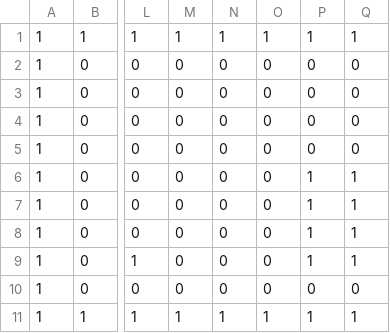
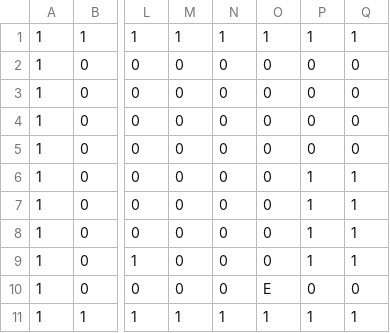
Before and after one commit to SugiyamaSota/BonjinEngine, a CSV file: project/resources/maps/tutorial.csv, drawn as a sheet; only a part is shown, gaps mark what is left out; the diff names each change by its address in the sheet, - before the commit and + after, or states it on an @@ line.

```diff
--- a/project/resources/maps/tutorial.csv
+++ b/project/resources/maps/tutorial.csv
-O10: 0
+O10: E
```
Also changed, not shown: 5 other files.
